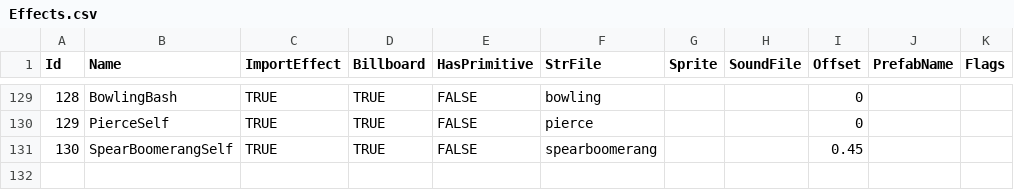
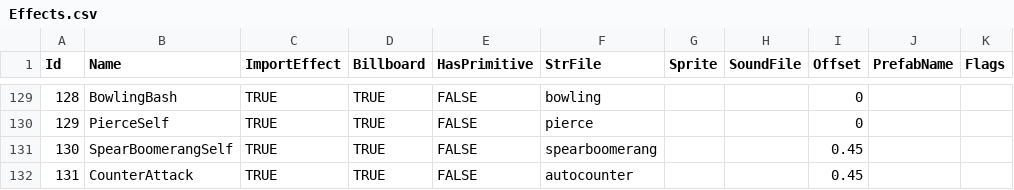
Before and after one commit to Doddler/RagnarokRebuildTcp, a CSV file: RoRebuildServer/GameConfig/ServerData/Db/Effects.csv, drawn as a sheet; only a part is shown, gaps mark what is left out; the diff names each change by its address in the sheet, - before the commit and + after, or states it on an @@ line.

Commit message:
Counter attack added plus sprite trail fix.

```diff
--- a/RoRebuildServer/GameConfig/ServerData/Db/Effects.csv
+++ b/RoRebuildServer/GameConfig/ServerData/Db/Effects.csv
+row 132: 131 | CounterAttack | TRUE | TRUE | FALSE | autocounter |  |  | 0.45
```
Also changed, not shown: 24 other files.
